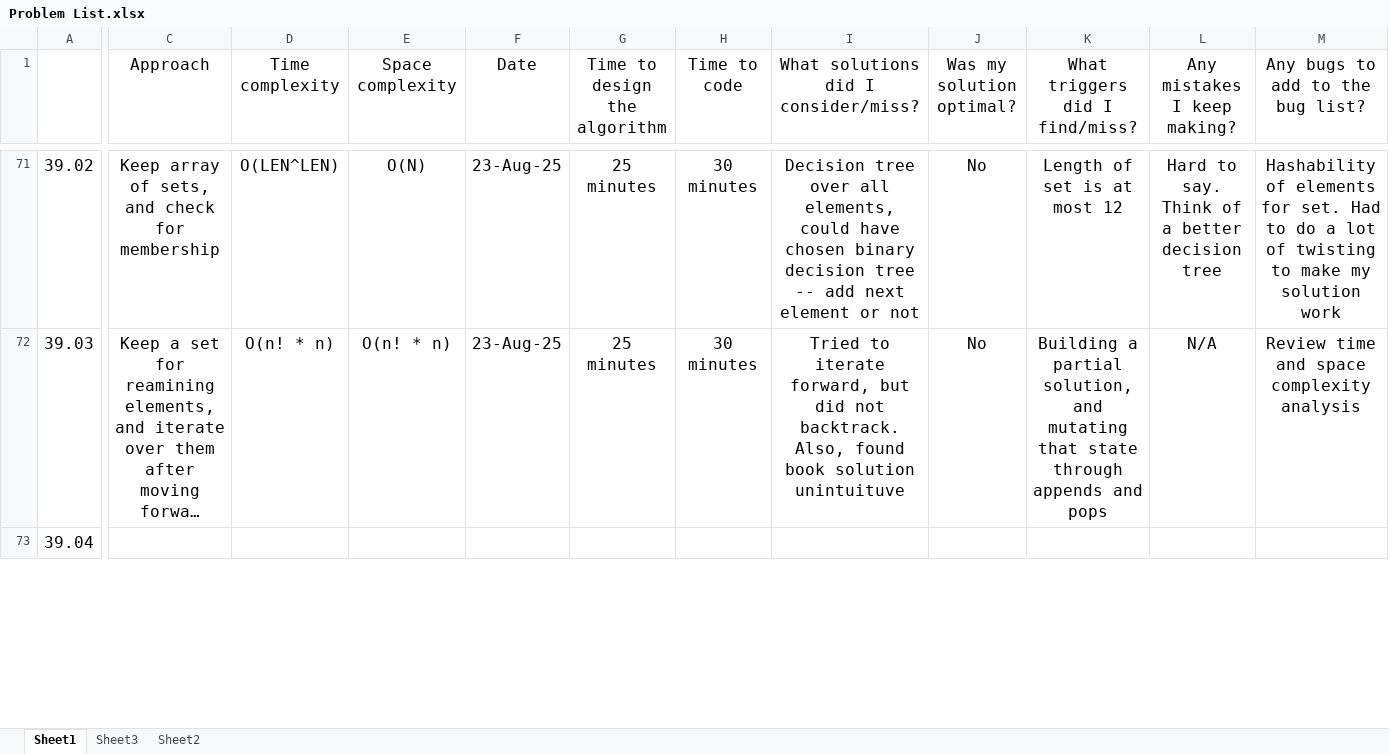
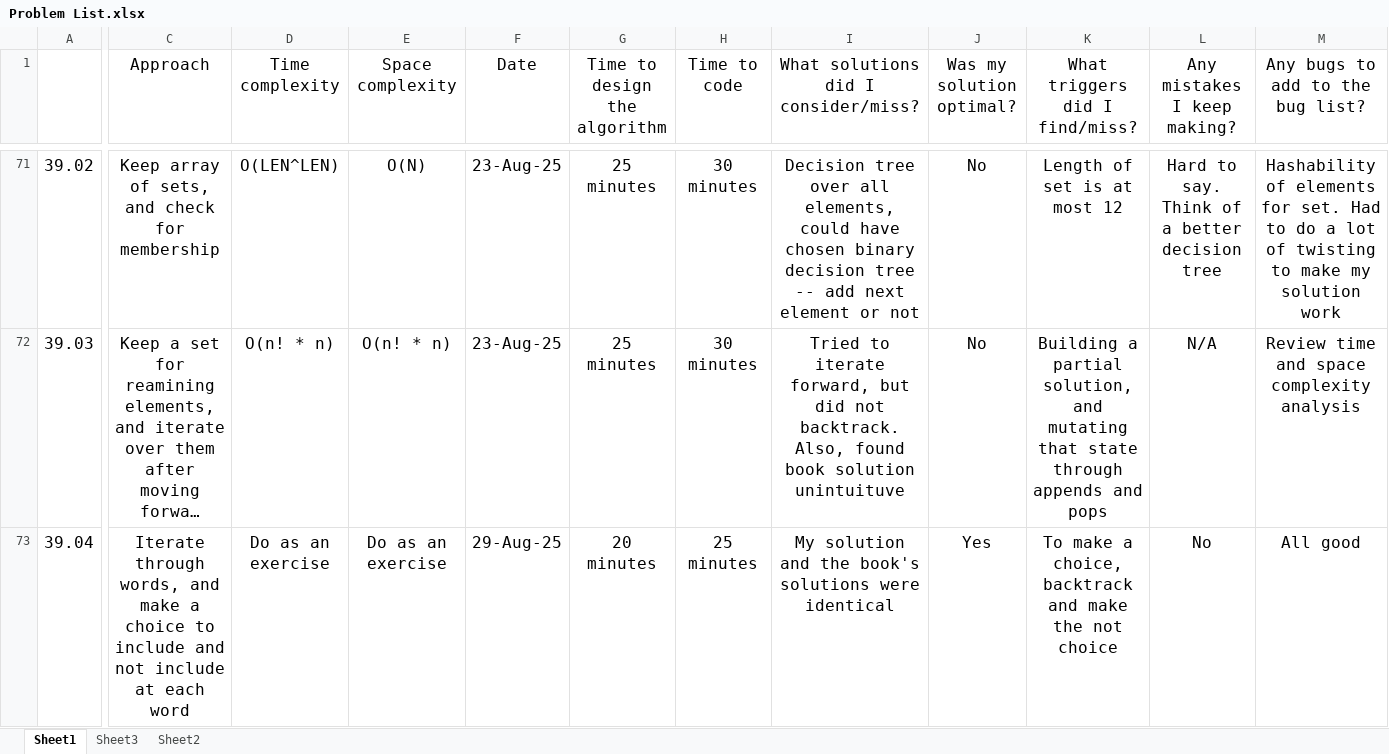
Before and after one commit to bharatagarwal/bctci, an Excel workbook: Problem List.xlsx, sheet Sheet1, drawn as a sheet; only a part is shown, gaps mark what is left out; long unchanged cells end in …; values as stored, in another font and other column widths than the file's, no borders; the diff covers the shown part only; the diff names each change by its address in the sheet, - before the commit and + after, or states it on an @@ line.

Commit message:
5 more backtracking problems

```diff
--- a/Problem List.xlsx (sheet Sheet1)
+++ b/Problem List.xlsx (sheet Sheet1)
-C73 (Approach): (empty)
+C73 (Approach): Iterate through words, and make a choice to include and not include at each word
-D73 (Time complexity): (empty)
+D73 (Time complexity): Do as an exercise
-E73 (Space complexity): (empty)
+E73 (Space complexity): Do as an exercise
-F73 (Date): (empty)
+F73 (Date): 29-Aug-25
-G73 (Time to design the algorithm): (empty)
+G73 (Time to design the algorithm): 20 minutes
-H73 (Time to code): (empty)
+H73 (Time to code): 25 minutes
-I73: (empty)
+I73: My solution and the book's solutions were identical
-J73 (Was my solution optimal?): (empty)
+J73 (Was my solution optimal?): Yes
-K73 (What triggers did I find/miss?): (empty)
+K73 (What triggers did I find/miss?): To make a choice, backtrack and make the not choice
-L73 (Any mistakes I keep making?): (empty)
+L73 (Any mistakes I keep making?): No
-M73 (Any bugs to add to the bug list?): (empty)
+M73 (Any bugs to add to the bug list?): All good
```
Also changed, not shown: 63 edited cells and merged cells elsewhere in this sheet, 10 other files.
